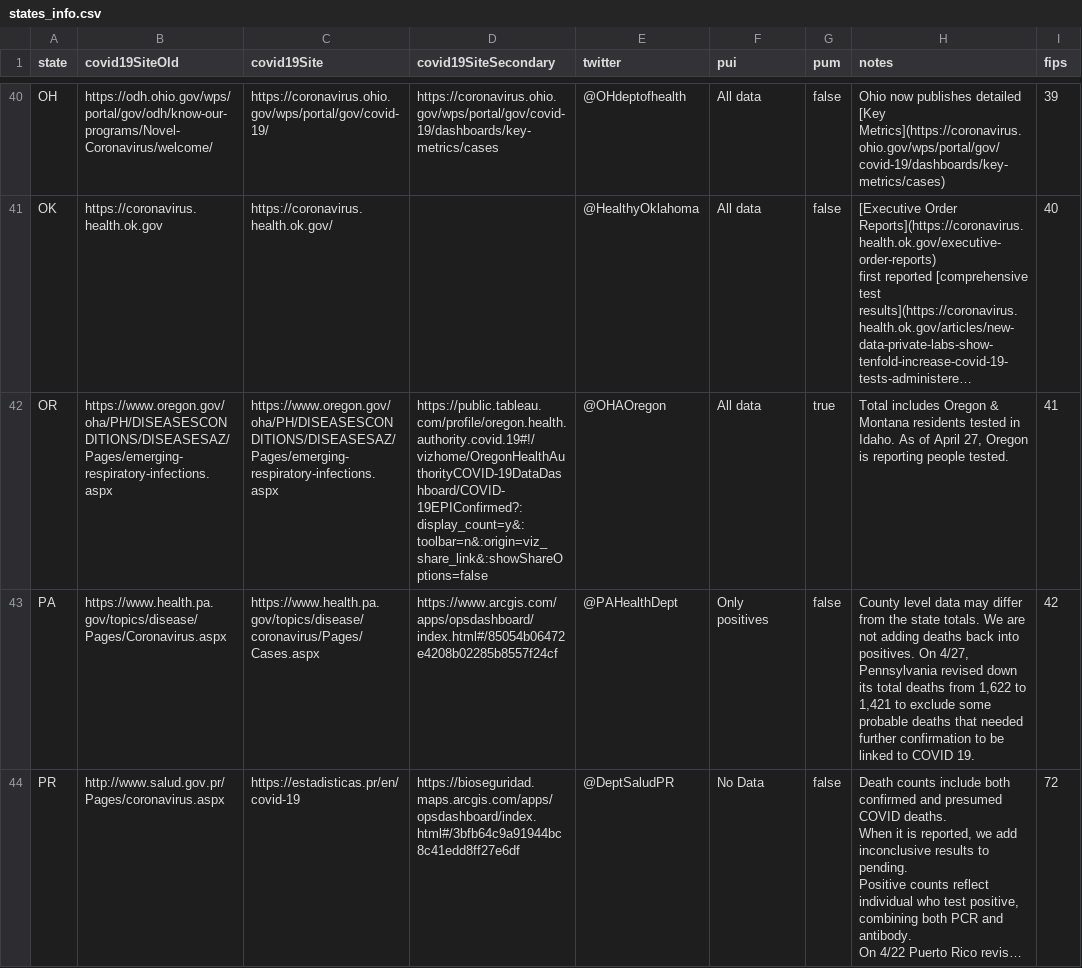
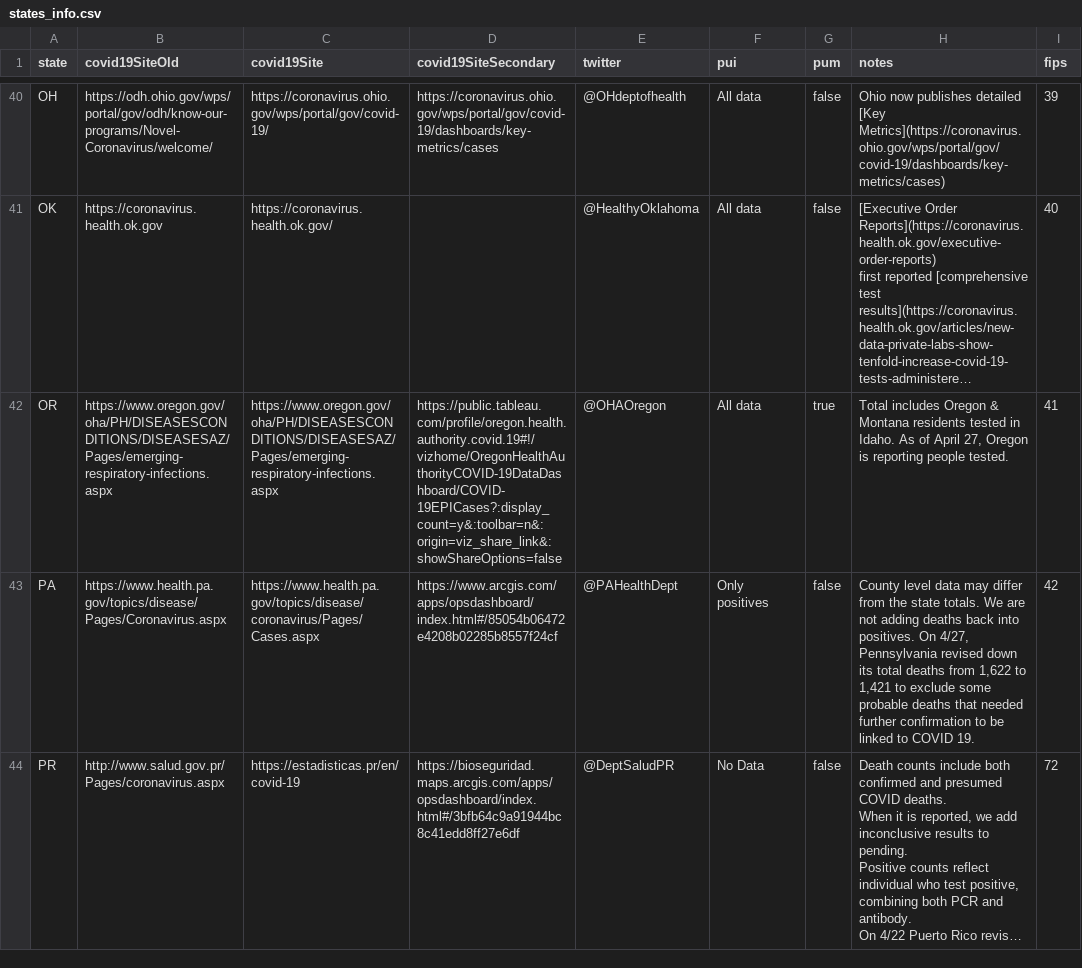
Before and after one commit to thoo/covid-tracking-data, a CSV file: data/states_info.csv, drawn as a sheet; only a part is shown, gaps mark what is left out; long unchanged cells end in …; the diff names each change by its address in the sheet, - before the commit and + after, or states it on an @@ line.

```diff
--- a/data/states_info.csv
+++ b/data/states_info.csv
-D42 (covid19SiteSecondary): https://public.tableau.com/profile/oregon.health.authority.covid.19#!/vizhome/OregonHealthAuthorityCOVID-19DataDashboard/COVID-19EPIConfirmed?:display_count=y&:toolbar=n&:origin=viz_share_link&:showShareOptions=false
+D42 (covid19SiteSecondary): https://public.tableau.com/profile/oregon.health.authority.covid.19#!/vizhome/OregonHealthAuthorityCOVID-19DataDashboard/COVID-19EPICases?:display_count=y&:toolbar=n&:origin=viz_share_link&:showShareOptions=false
```
